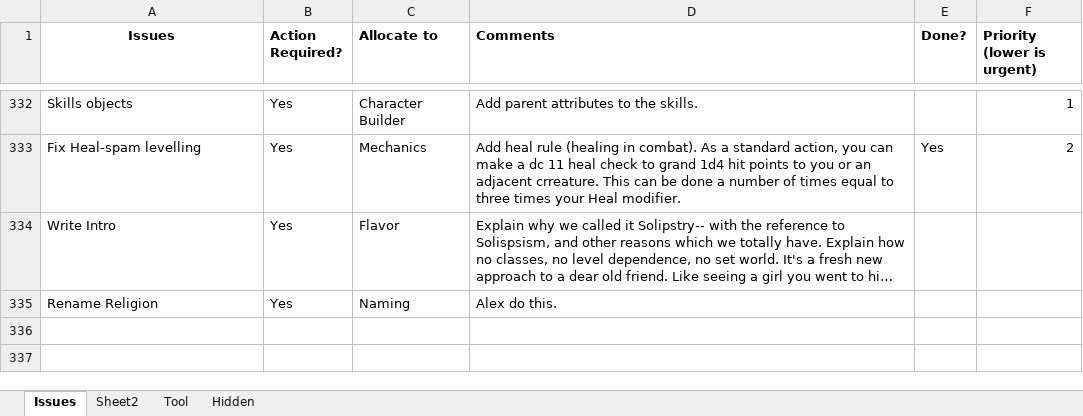
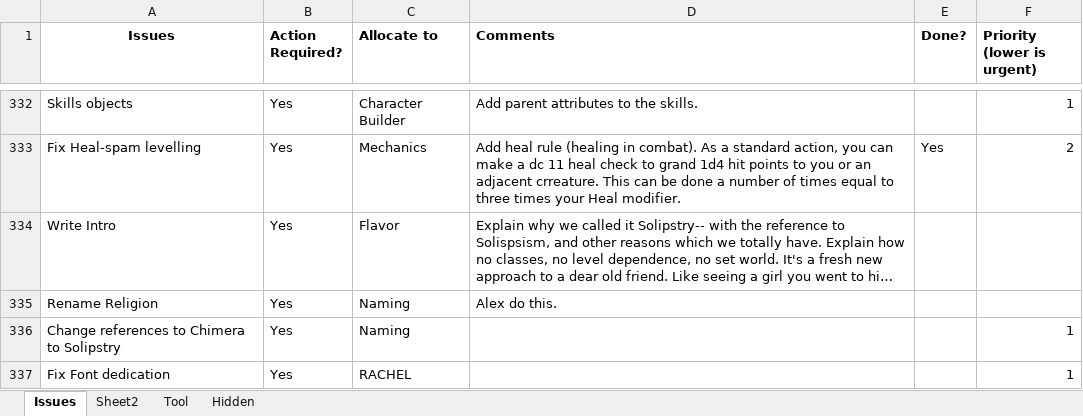
Before and after one commit to asr1/ChimeraRPG, an Excel workbook: TODO/Chimera Notes.xlsm, sheet Issues, drawn as a sheet; only a part is shown, gaps mark what is left out; long unchanged cells end in …; values as stored, in another font and other column widths than the file's, no borders; the diff names each change by its address in the sheet, - before the commit and + after, or states it on an @@ line.

Commit message:
New splash page, added some todos.

```diff
--- a/TODO/Chimera Notes.xlsm (sheet Issues)
+++ b/TODO/Chimera Notes.xlsm (sheet Issues)
+row 336: Change references to Chimera to Solipstry | Yes | Naming |  |  | 1
+row 337: Fix Font dedication | Yes | RACHEL |  |  | 1
```
Also changed, not shown: 1 other file.
